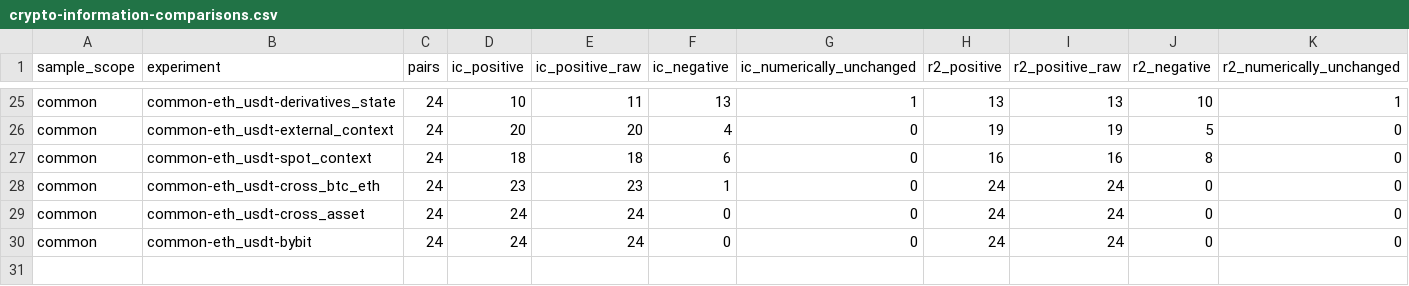
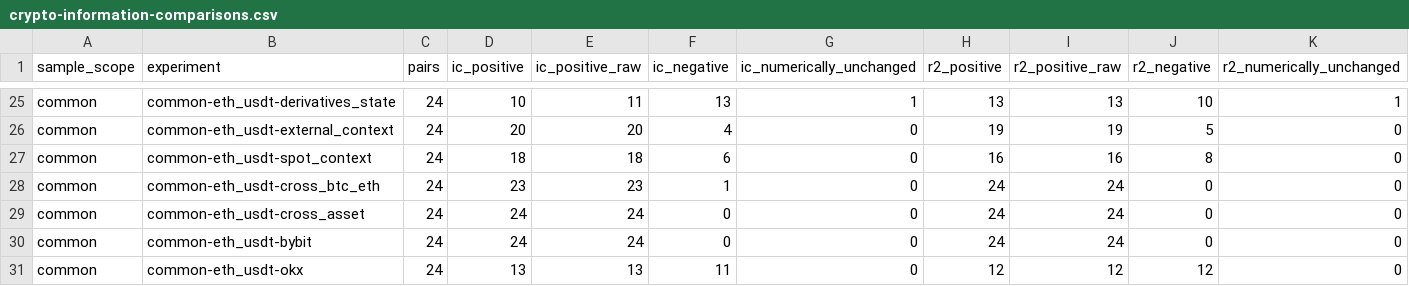
Before and after one commit to Sagiri317/quant-research-platform, a CSV file: reports/data/crypto-information-comparisons.csv, drawn as a sheet; only a part is shown, gaps mark what is left out; rows hold the shown columns only; the diff names each change by its address in the sheet, - before the commit and + after, or states it on an @@ line.

Commit message:
docs: complete common-sample and cross-asset matrices; verify 395 execution cases

```diff
--- a/reports/data/crypto-information-comparisons.csv
+++ b/reports/data/crypto-information-comparisons.csv
+row 31: common | common-eth_usdt-okx | 24 | 13 | 13 | 11 | 0 | 12 | 12 | 12 | 0
```
Also changed, not shown: 2 other files.
